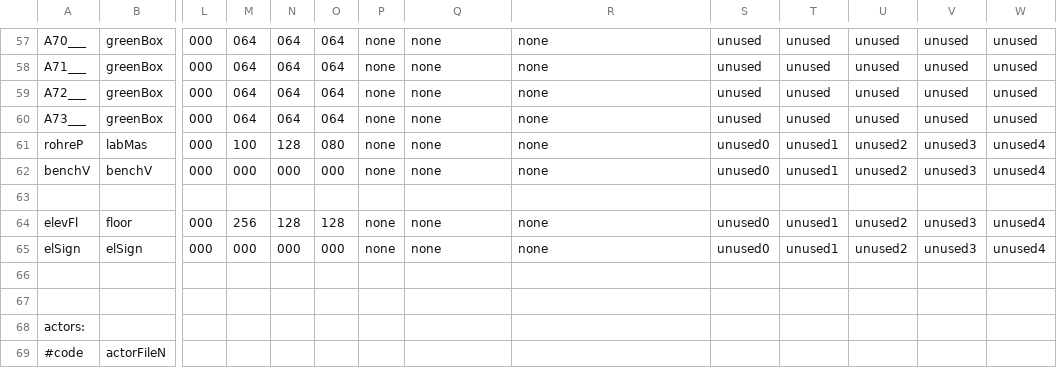
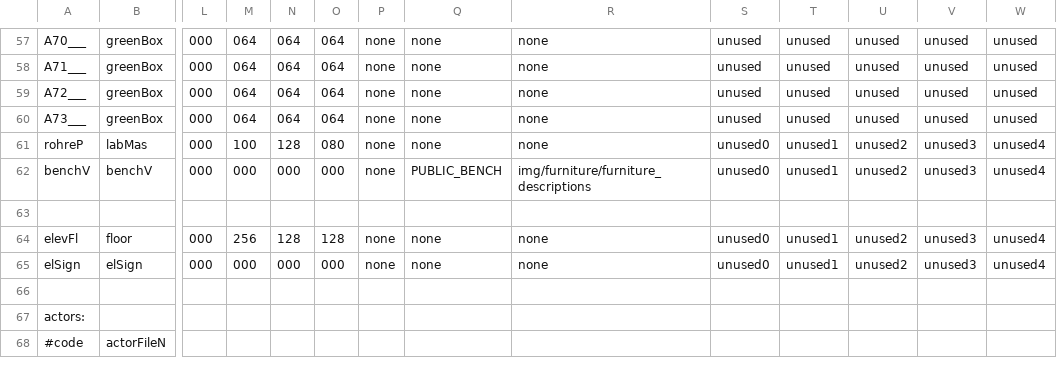
Before and after one commit to WolfgangBischoff/Ceres, a CSV file: src/main/resources/level/living_quarter/air_lock.csv, drawn as a sheet; only a part is shown, gaps mark what is left out; rows hold the shown columns only; the diff names each change by its address in the sheet, - before the commit and + after, or states it on an @@ line.

```diff
--- a/src/main/resources/level/living_quarter/air_lock.csv
+++ b/src/main/resources/level/living_quarter/air_lock.csv
-Q62: none
+Q62: PUBLIC_BENCH
-R62: none
+R62: img/furniture/furniture_descriptions
-row 66: (empty)
```
Also changed, not shown: src/main/resources/actorData/collectibles/stamp/stamp.csv, src/main/resources/level/capigeni/traineeArea.csv, 7 other files.
